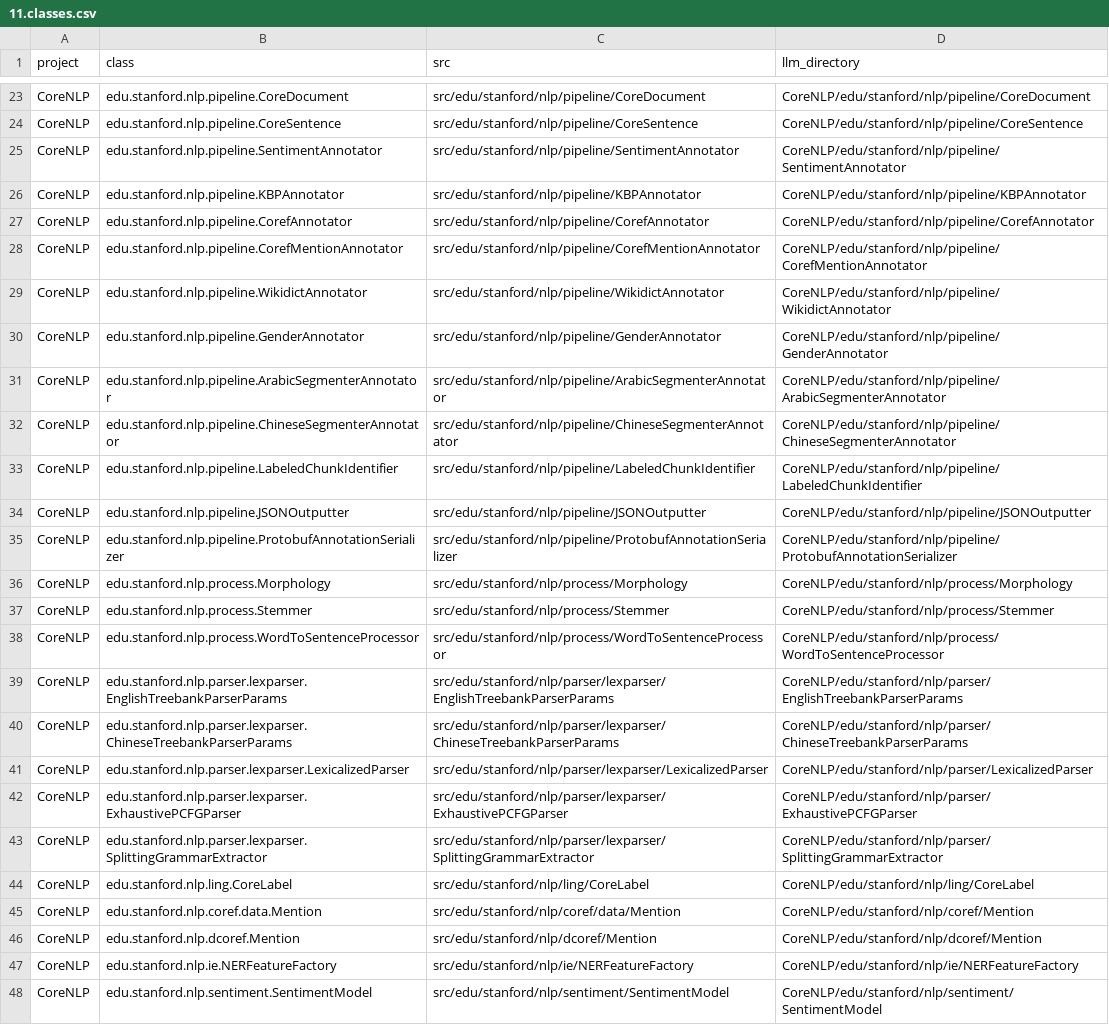
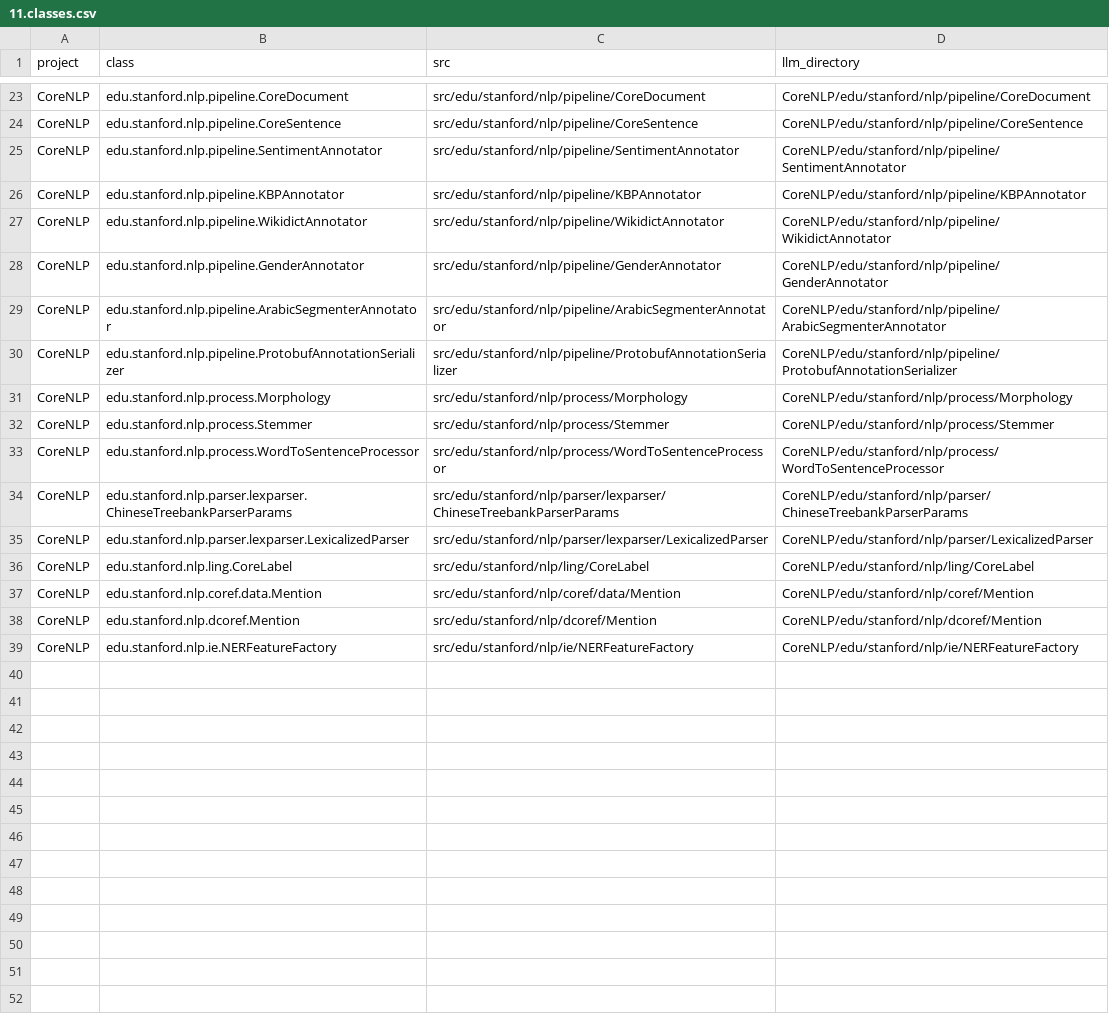
Before and after one commit to amirdeljouyi/nlp-test-llm-docker, a CSV file: 11.classes.csv, drawn as a sheet; only a part is shown, gaps mark what is left out; the diff names each change by its address in the sheet, - before the commit and + after, or states it on an @@ line.

```diff
--- a/11.classes.csv
+++ b/11.classes.csv
-row 27: CoreNLP | edu.stanford.nlp.pipeline.CorefAnnotator | src/edu/stanford/nlp/pipeline/CorefAnnotator | CoreNLP/edu/stanford/nlp/pipeline/CorefAnnotator
-row 28: CoreNLP | edu.stanford.nlp.pipeline.CorefMentionAnnotator | src/edu/stanford/nlp/pipeline/CorefMentionAnnotator | CoreNLP/edu/stanford/nlp/pipeline/CorefMentionAnnotator
-row 32: CoreNLP | edu.stanford.nlp.pipeline.ChineseSegmenterAnnotator | src/edu/stanford/nlp/pipeline/ChineseSegmenterAnnotator | CoreNLP/edu/stanford/nlp/pipeline/ChineseSegmenterAnnotator
-row 33: CoreNLP | edu.stanford.nlp.pipeline.LabeledChunkIdentifier | src/edu/stanford/nlp/pipeline/LabeledChunkIdentifier | CoreNLP/edu/stanford/nlp/pipeline/LabeledChunkIdentifier
-row 34: CoreNLP | edu.stanford.nlp.pipeline.JSONOutputter | src/edu/stanford/nlp/pipeline/JSONOutputter | CoreNLP/edu/stanford/nlp/pipeline/JSONOutputter
-row 39: CoreNLP | edu.stanford.nlp.parser.lexparser.EnglishTreebankParserParams | src/edu/stanford/nlp/parser/lexparser/EnglishTreebankParserParams | CoreNLP/edu/stanford/nlp/parser/EnglishTreebankParserParams
-row 42: CoreNLP | edu.stanford.nlp.parser.lexparser.ExhaustivePCFGParser | src/edu/stanford/nlp/parser/lexparser/ExhaustivePCFGParser | CoreNLP/edu/stanford/nlp/parser/ExhaustivePCFGParser
-row 43: CoreNLP | edu.stanford.nlp.parser.lexparser.SplittingGrammarExtractor | src/edu/stanford/nlp/parser/lexparser/SplittingGrammarExtractor | CoreNLP/edu/stanford/nlp/parser/SplittingGrammarExtractor
-row 48: CoreNLP | edu.stanford.nlp.sentiment.SentimentModel | src/edu/stanford/nlp/sentiment/SentimentModel | CoreNLP/edu/stanford/nlp/sentiment/SentimentModel
```
Also changed, not shown: 5 other files.
